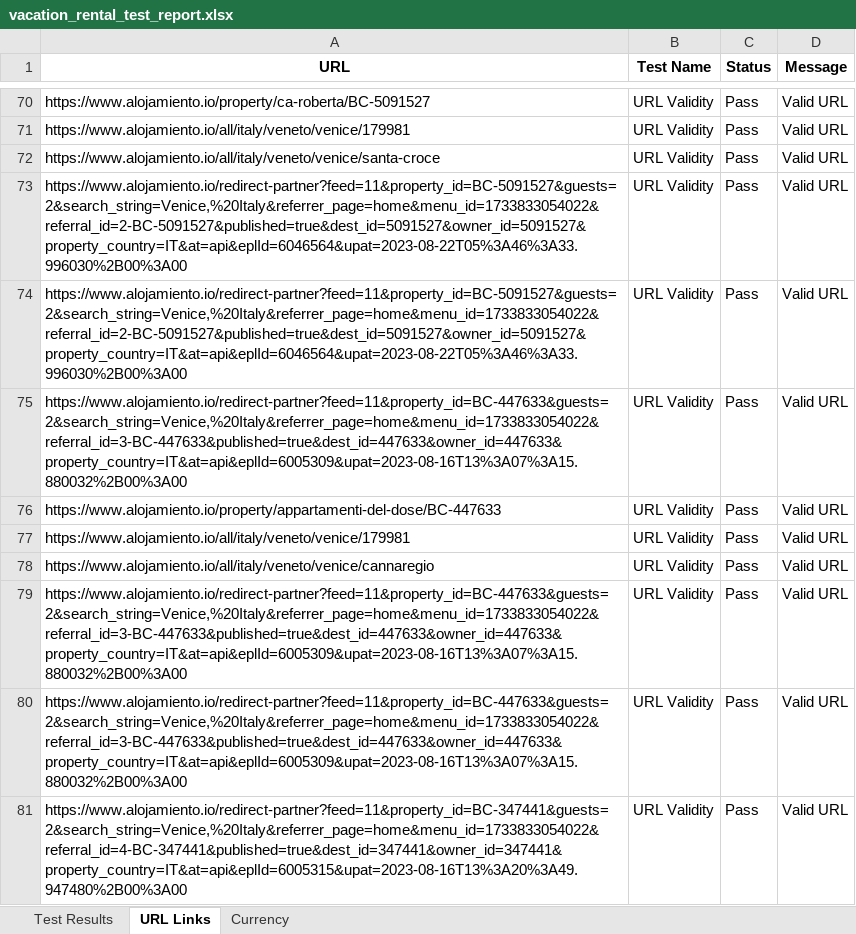
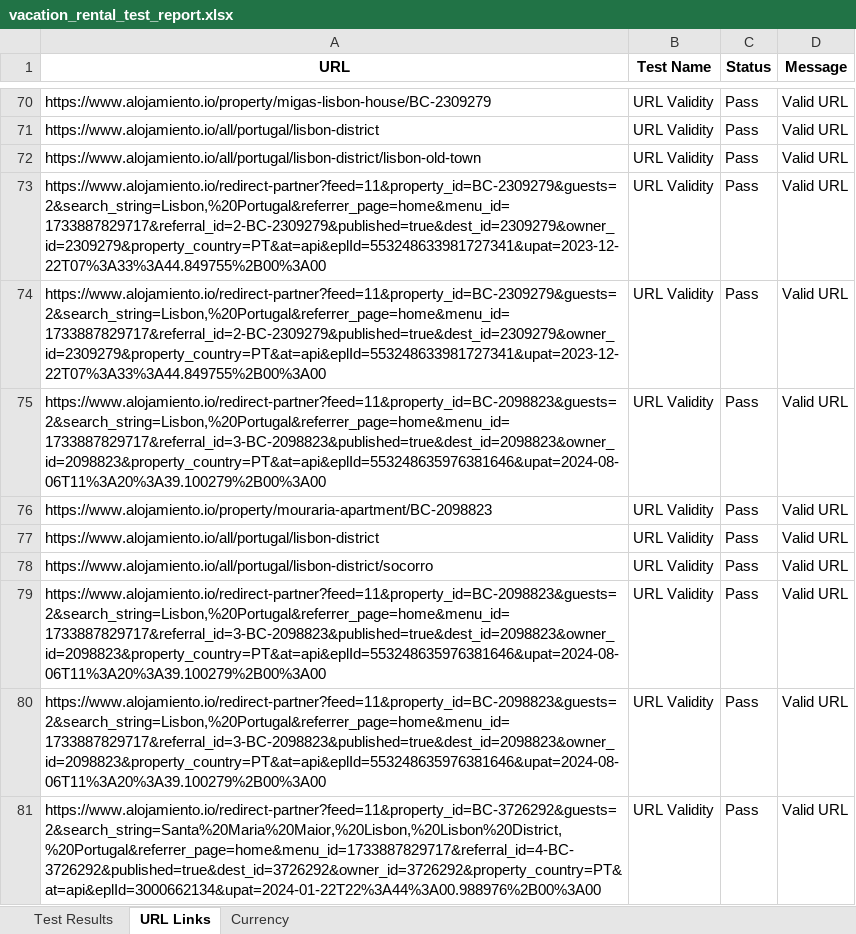
Before and after one commit to Mahi-markus/Assignment-7_selenium, an Excel workbook: vacation-rental-testing/src/Outputs/vacation_rental_test_report.xlsx, sheet URL Links, drawn as a sheet; only a part is shown, gaps mark what is left out; values as stored, in another font and other column widths than the file's, no borders; the diff covers the shown part only; the diff names each change by its address in the sheet, - before the commit and + after, or states it on an @@ line.

```diff
--- a/vacation-rental-testing/src/Outputs/vacation_rental_test_report.xlsx (sheet URL Links)
+++ b/vacation-rental-testing/src/Outputs/vacation_rental_test_report.xlsx (sheet URL Links)
-A70 (URL): https://www.alojamiento.io/property/ca-roberta/BC-5091527
+A70 (URL): https://www.alojamiento.io/property/migas-lisbon-house/BC-2309279
-A71 (URL): https://www.alojamiento.io/all/italy/veneto/venice/179981
+A71 (URL): https://www.alojamiento.io/all/portugal/lisbon-district
-A72 (URL): https://www.alojamiento.io/all/italy/veneto/venice/santa-croce
+A72 (URL): https://www.alojamiento.io/all/portugal/lisbon-district/lisbon-old-town
-A73:A74 (URL): https://www.alojamiento.io/redirect-partner?feed=11&property_id=BC-5091527&guests=2&search_string=Venice,%20Italy&referrer_page=home&menu_id=1733833054022&referral_id=2-BC-5091527&published=true&dest_id=5091527&owner_id=5091527&property_country=IT&at=api&eplId=6046564&upat=2023-08-22T05%3A46%3A33.996030%2B00%3A00
+A73:A74 (URL): https://www.alojamiento.io/redirect-partner?feed=11&property_id=BC-2309279&guests=2&search_string=Lisbon,%20Portugal&referrer_page=home&menu_id=1733887829717&referral_id=2-BC-2309279&published=true&dest_id=2309279&owner_id=2309279&property_country=PT&at=api&eplId=553248633981727341&upat=2023-12-22T07%3A33%3A44.849755%2B00%3A00
-A75 (URL): https://www.alojamiento.io/redirect-partner?feed=11&property_id=BC-447633&guests=2&search_string=Venice,%20Italy&referrer_page=home&menu_id=1733833054022&referral_id=3-BC-447633&published=true&dest_id=447633&owner_id=447633&property_country=IT&at=api&eplId=6005309&upat=2023-08-16T13%3A07%3A15.880032%2B00%3A00
+A75 (URL): https://www.alojamiento.io/redirect-partner?feed=11&property_id=BC-2098823&guests=2&search_string=Lisbon,%20Portugal&referrer_page=home&menu_id=1733887829717&referral_id=3-BC-2098823&published=true&dest_id=2098823&owner_id=2098823&property_country=PT&at=api&eplId=553248635976381646&upat=2024-08-06T11%3A20%3A39.100279%2B00%3A00
-A76 (URL): https://www.alojamiento.io/property/appartamenti-del-dose/BC-447633
+A76 (URL): https://www.alojamiento.io/property/mouraria-apartment/BC-2098823
-A77 (URL): https://www.alojamiento.io/all/italy/veneto/venice/179981
+A77 (URL): https://www.alojamiento.io/all/portugal/lisbon-district
-A78 (URL): https://www.alojamiento.io/all/italy/veneto/venice/cannaregio
+A78 (URL): https://www.alojamiento.io/all/portugal/lisbon-district/socorro
-A79:A80 (URL): https://www.alojamiento.io/redirect-partner?feed=11&property_id=BC-447633&guests=2&search_string=Venice,%20Italy&referrer_page=home&menu_id=1733833054022&referral_id=3-BC-447633&published=true&dest_id=447633&owner_id=447633&property_country=IT&at=api&eplId=6005309&upat=2023-08-16T13%3A07%3A15.880032%2B00%3A00
+A79:A80 (URL): https://www.alojamiento.io/redirect-partner?feed=11&property_id=BC-2098823&guests=2&search_string=Lisbon,%20Portugal&referrer_page=home&menu_id=1733887829717&referral_id=3-BC-2098823&published=true&dest_id=2098823&owner_id=2098823&property_country=PT&at=api&eplId=553248635976381646&upat=2024-08-06T11%3A20%3A39.100279%2B00%3A00
-A81 (URL): https://www.alojamiento.io/redirect-partner?feed=11&property_id=BC-347441&guests=2&search_string=Venice,%20Italy&referrer_page=home&menu_id=1733833054022&referral_id=4-BC-347441&published=true&dest_id=347441&owner_id=347441&property_country=IT&at=api&eplId=6005315&upat=2023-08-16T13%3A20%3A49.947480%2B00%3A00
+A81 (URL): https://www.alojamiento.io/redirect-partner?feed=11&property_id=BC-3726292&guests=2&search_string=Santa%20Maria%20Maior,%20Lisbon,%20Lisbon%20District,%20Portugal&referrer_page=home&menu_id=1733887829717&referral_id=4-BC-3726292&published=true&dest_id=3726292&owner_id=3726292&property_country=PT&at=api&eplId=3000662134&upat=2024-01-22T22%3A44%3A00.988976%2B00%3A00
```
Also changed, not shown: 8 moved rows and 26 edited cells elsewhere in this sheet, sheet Test Results, 8 other files.
